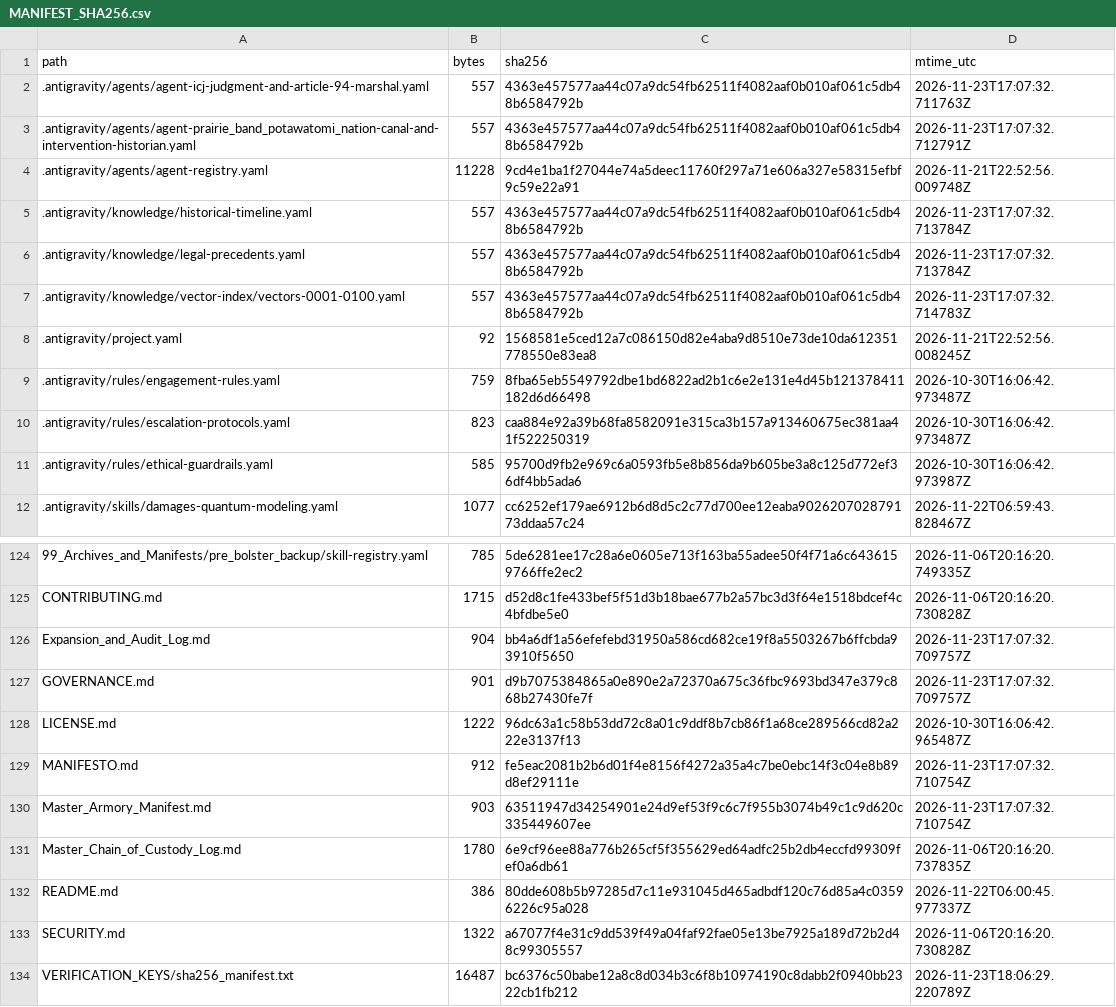
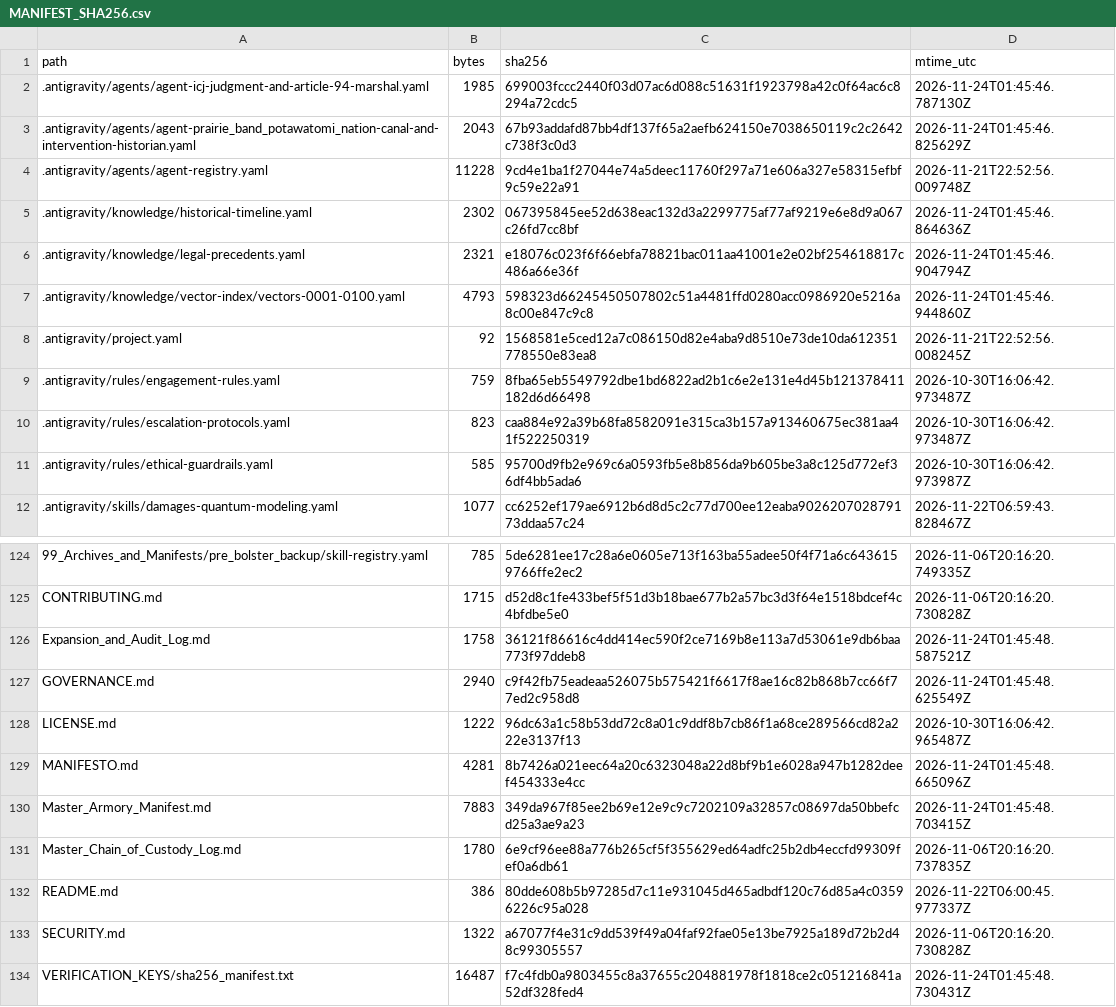
Before and after one commit to GlobalRestitutionAlliance/turtle-island-us-ks-prairie-band-potawatomi-nation-master-litigation, a CSV file: 99_Archives_and_Manifests/MANIFEST_SHA256.csv, drawn as a sheet; only a part is shown, gaps mark what is left out; the diff covers the shown part only.

```diff
--- a/99_Archives_and_Manifests/MANIFEST_SHA256.csv
+++ b/99_Archives_and_Manifests/MANIFEST_SHA256.csv
@@ -1,8 +1,8 @@
 path,bytes,sha256,mtime_utc
-.antigravity/agents/agent-icj-judgment-and-article-94-marshal.yaml,557,4363e457577aa44c07a9dc54fb62511f4082aaf0b010af061c5db48b6584792b,2026-11-23T17:07:32.711763Z
-.antigravity/agents/agent-prairie_band_potawatomi_nation-canal-and-intervention-historian.yaml,557,4363e457577aa44c07a9dc54fb62511f4082aaf0b010af061c5db48b6584792b,2026-11-23T17:07:32.712791Z
+.antigravity/agents/agent-icj-judgment-and-article-94-marshal.yaml,1985,699003fccc2440f03d07ac6d088c51631f1923798a42c0f64ac6c8294a72cdc5,2026-11-24T01:45:46.787130Z
+.antigravity/agents/agent-prairie_band_potawatomi_nation-canal-and-intervention-historian.yaml,2043,67b93addafd87bb4df137f65a2aefb624150e7038650119c2c2642c738f3c0d3,2026-11-24T01:45:46.825629Z
 .antigravity/agents/agent-registry.yaml,11228,9cd4e1ba1f27044e74a5deec11760f297a71e606a327e58315efbf9c59e22a91,2026-11-21T22:52:56.009748Z
-.antigravity/knowledge/historical-timeline.yaml,557,4363e457577aa44c07a9dc54fb62511f4082aaf0b010af061c5db48b6584792b,2026-11-23T17:07:32.713784Z
-.antigravity/knowledge/legal-precedents.yaml,557,4363e457577aa44c07a9dc54fb62511f4082aaf0b010af061c5db48b6584792b,2026-11-23T17:07:32.713784Z
-.antigravity/knowledge/vector-index/vectors-0001-0100.yaml,557,4363e457577aa44c07a9dc54fb62511f4082aaf0b010af061c5db48b6584792b,2026-11-23T17:07:32.714783Z
+.antigravity/knowledge/historical-timeline.yaml,2302,067395845ee52d638eac132d3a2299775af77af9219e6e8d9a067c26fd7cc8bf,2026-11-24T01:45:46.864636Z
+.antigravity/knowledge/legal-precedents.yaml,2321,e18076c023f6f66ebfa78821bac011aa41001e2e02bf254618817c486a66e36f,2026-11-24T01:45:46.904794Z
+.antigravity/knowledge/vector-index/vectors-0001-0100.yaml,4793,598323d66245450507802c51a4481ffd0280acc0986920e5216a8c00e847c9c8,2026-11-24T01:45:46.944860Z
 .antigravity/project.yaml,92,1568581e5ced12a7c086150d82e4aba9d8510e73de10da612351778550e83ea8,2026-11-21T22:52:56.008245Z
@@ -125,7 +125,7 @@ path,bytes,sha256,mtime_utc
 CONTRIBUTING.md,1715,d52d8c1fe433bef5f51d3b18bae677b2a57bc3d3f64e1518bdcef4c4bfdbe5e0,2026-11-06T20:16:20.730828Z
-Expansion_and_Audit_Log.md,904,bb4a6df1a56efefebd31950a586cd682ce19f8a5503267b6ffcbda93910f5650,2026-11-23T17:07:32.709757Z
-GOVERNANCE.md,901,d9b7075384865a0e890e2a72370a675c36fbc9693bd347e379c868b27430fe7f,2026-11-23T17:07:32.709757Z
+Expansion_and_Audit_Log.md,1758,36121f86616c4dd414ec590f2ce7169b8e113a7d53061e9db6baa773f97ddeb8,2026-11-24T01:45:48.587521Z
+GOVERNANCE.md,2940,c9f42fb75eadeaa526075b575421f6617f8ae16c82b868b7cc66f77ed2c958d8,2026-11-24T01:45:48.625549Z
 LICENSE.md,1222,96dc63a1c58b53dd72c8a01c9ddf8b7cb86f1a68ce289566cd82a222e3137f13,2026-10-30T16:06:42.965487Z
-MANIFESTO.md,912,fe5eac2081b2b6d01f4e8156f4272a35a4c7be0ebc14f3c04e8b89d8ef29111e,2026-11-23T17:07:32.710754Z
-Master_Armory_Manifest.md,903,63511947d34254901e24d9ef53f9c6c7f955b3074b49c1c9d620c335449607ee,2026-11-23T17:07:32.710754Z
+MANIFESTO.md,4281,8b7426a021eec64a20c6323048a22d8bf9b1e6028a947b1282deef454333e4cc,2026-11-24T01:45:48.665096Z
+Master_Armory_Manifest.md,7883,349da967f85ee2b69e12e9c9c7202109a32857c08697da50bbefcd25a3ae9a23,2026-11-24T01:45:48.703415Z
 Master_Chain_of_Custody_Log.md,1780,6e9cf96ee88a776b265cf5f355629ed64adfc25b2db4eccfd99309fef0a6db61,2026-11-06T20:16:20.737835Z
@@ -133,2 +133,2 @@ README.md,386,80dde608b5b97285d7c11e931045d465adbdf120c76d85a4c03596226c95a028,2
 SECURITY.md,1322,a67077f4e31c9dd539f49a04faf92fae05e13be7925a189d72b2d48c99305557,2026-11-06T20:16:20.730828Z
-VERIFICATION_KEYS/sha256_manifest.txt,16487,bc6376c50babe12a8c8d034b3c6f8b10974190c8dabb2f0940bb2322cb1fb212,2026-11-23T18:06:29.220789Z
+VERIFICATION_KEYS/sha256_manifest.txt,16487,f7c4fdb0a9803455c8a37655c204881978f1818ce2c051216841a52df328fed4,2026-11-24T01:45:48.730431Z
```
Also changed, not shown: 81 edited cells elsewhere in this file, 37 other files.
